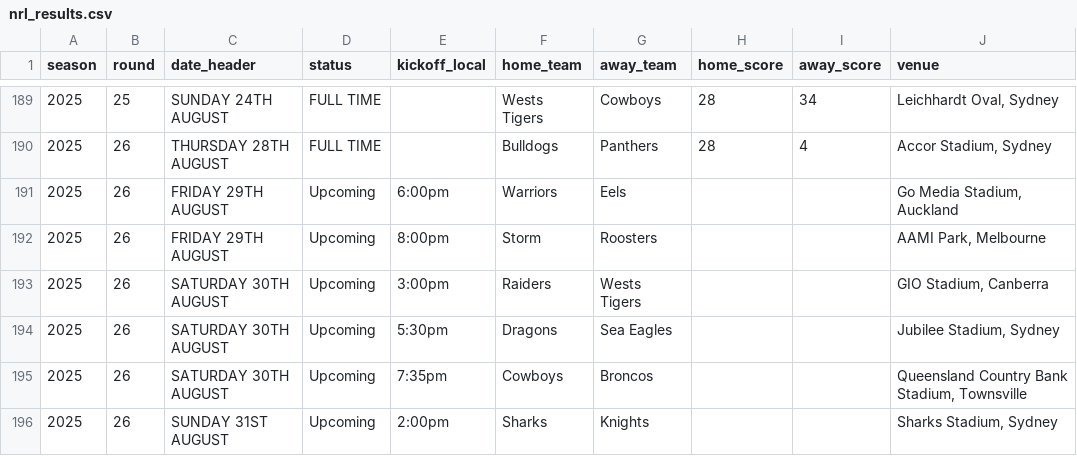
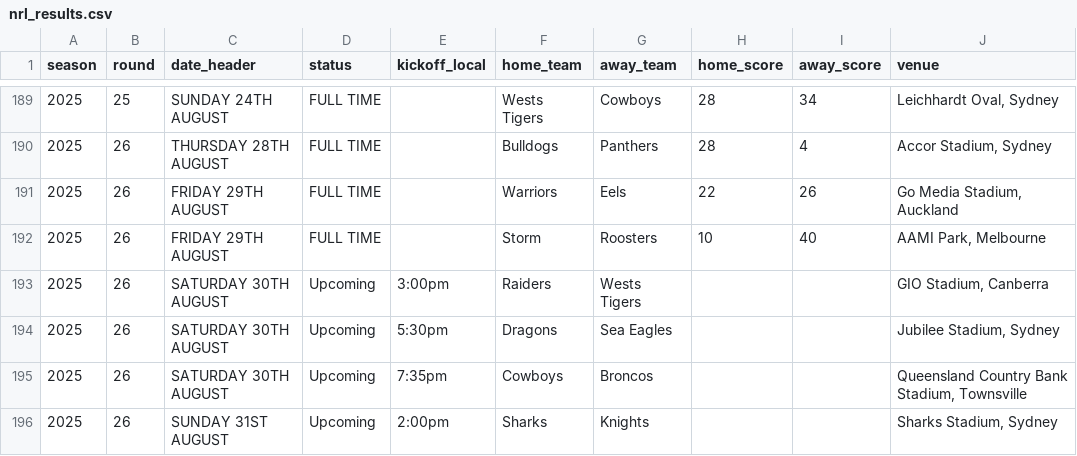
Before and after one commit to joelcouchman78/joel-nrl-predictor, a CSV file: data/nrl_results.csv, drawn as a sheet; only a part is shown, gaps mark what is left out; the diff names each change by its address in the sheet, - before the commit and + after, or states it on an @@ line.

Commit message:
Auto-update: data/nrl_results.csv (2025-08-30 08:29:31 +1000) rows=204

```diff
--- a/data/nrl_results.csv
+++ b/data/nrl_results.csv
-D191:D192 (status): Upcoming
+D191:D192 (status): FULL TIME
-E191 (kickoff_local): 6:00pm
+E191 (kickoff_local): (empty)
-H191 (home_score): (empty)
+H191 (home_score): 22
-I191 (away_score): (empty)
+I191 (away_score): 26
-E192 (kickoff_local): 8:00pm
+E192 (kickoff_local): (empty)
-H192 (home_score): (empty)
+H192 (home_score): 10
-I192 (away_score): (empty)
+I192 (away_score): 40
```
